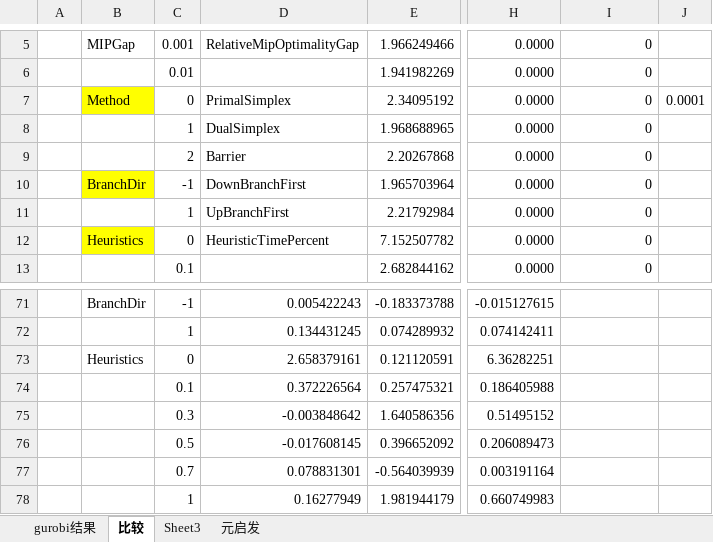
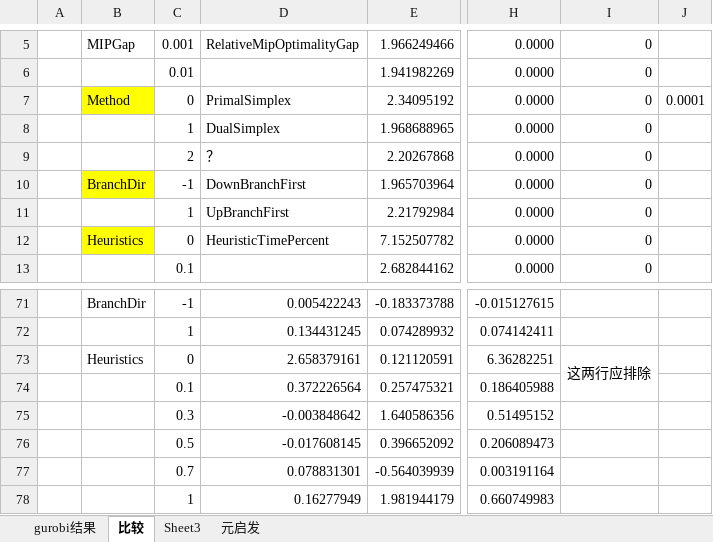
Before and after one commit to simbabobobo/wsb_meta, an Excel workbook: results/benmark记录.xlsx, sheet 比较, drawn as a sheet; only a part is shown, gaps mark what is left out; values as stored, in another font and other column widths than the file's, no borders; conditional formats not drawn; the diff names each change by its address in the sheet, - before the commit and + after, or states it on an @@ line.

Commit message:
huawei to github

```diff
--- a/results/benmark记录.xlsx (sheet 比较)
+++ b/results/benmark记录.xlsx (sheet 比较)
-D9: Barrier
+D9: ？
-I73: (empty)
+I73: 这两行应排除
+I73:I74 merged
```
